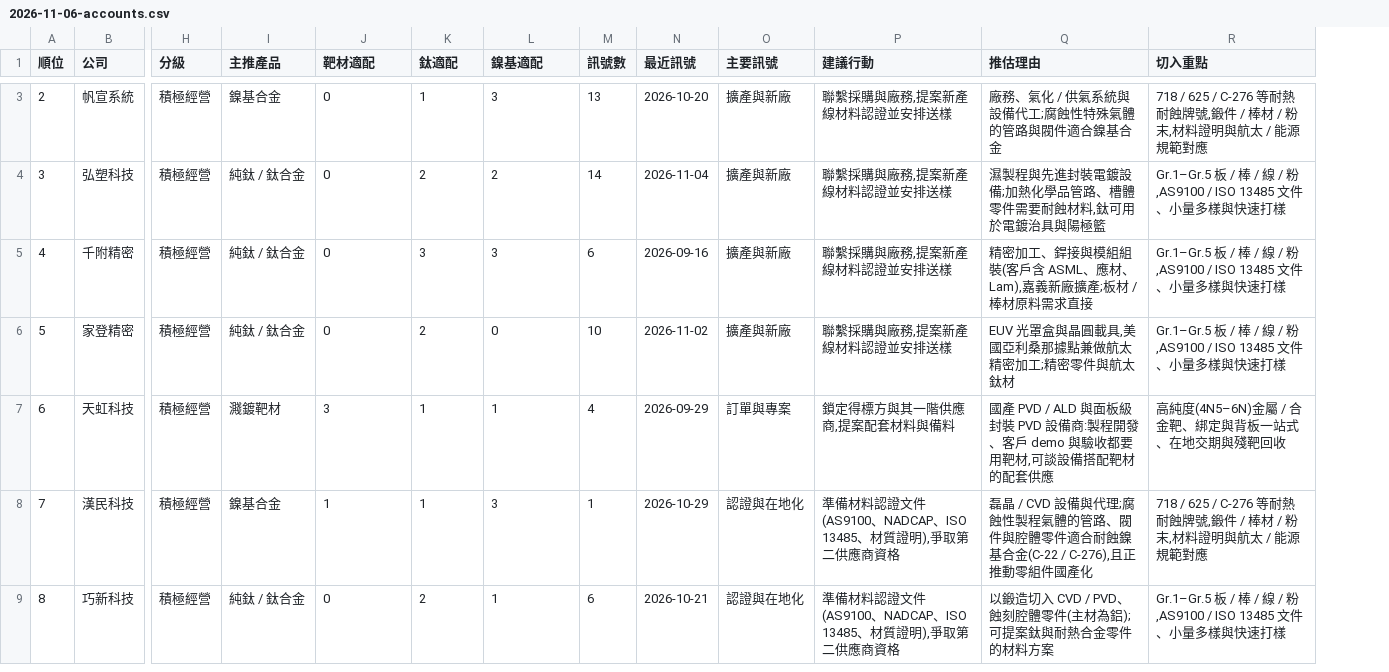
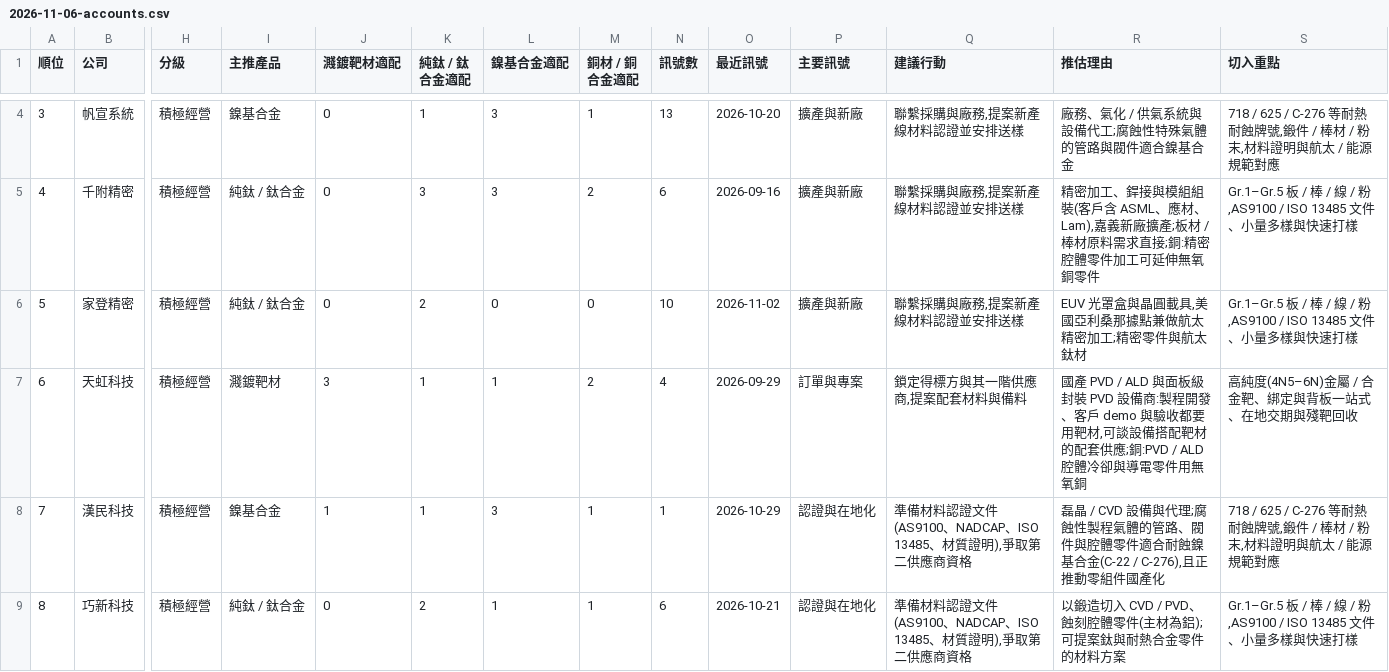
Before and after one commit to frk618-ship-it/claude, a CSV file: reports/leads/segments/tw_semi_equipment/2026-11-06-accounts.csv, drawn as a sheet; only a part is shown, gaps mark what is left out; removed rows and columns are numbered as before the commit, all else as after; rows hold the shown columns only; the diff covers the shown part only; the diff names each change by its address in the sheet, - before the commit and + after, or states it on an @@ line.

```diff
--- a/reports/leads/segments/tw_semi_equipment/2026-11-06-accounts.csv
+++ b/reports/leads/segments/tw_semi_equipment/2026-11-06-accounts.csv
+column M (銅材 / 銅合金適配), rows 4-9: 1 | 2 | 0 | 2 | 1 | 1
-J1: 靶材適配
+J1: 濺鍍靶材適配
-K1: 鈦適配
+K1: 純鈦 / 鈦合金適配
-L1: 鎳基適配
+L1: 鎳基合金適配
@@ column A (順位) renumbered between rows 3 and 4 @@
-row 4: 3 | 弘塑科技 | 積極經營 | 純鈦 / 鈦合金 | 0 | 2 | 2 | 14 | 2026-11-04 | 擴產與新廠 | 聯繫採購與廠務,提案新產線材料認證並安排送樣 | 濕製程與先進封裝電鍍設備;加熱化學品管路、槽體零件需要耐蝕材料,鈦可用於電鍍治具與陽極籃 | Gr.1–Gr.5 板 / 棒 / 線 / 粉,AS9100 / ISO 13485 文件、小量多樣與快速打樣
-R5 (推估理由): …需求直接
+R5 (推估理由): …需求直接;銅:精密腔體零件加工可延伸無氧銅零件
-R7 (推估理由): …配套供應
+R7 (推估理由): …配套供應;銅:PVD / ALD 腔體冷卻與導電零件用無氧銅
```
Also changed, not shown: 1 added row and 6 edited cells elsewhere in this file, reports/leads/segments/tw_display_equipment/2026-11-06-accounts.csv, reports/leads/segments/tw_pcb_equipment/2026-11-06-accounts.csv, 13 other files.
